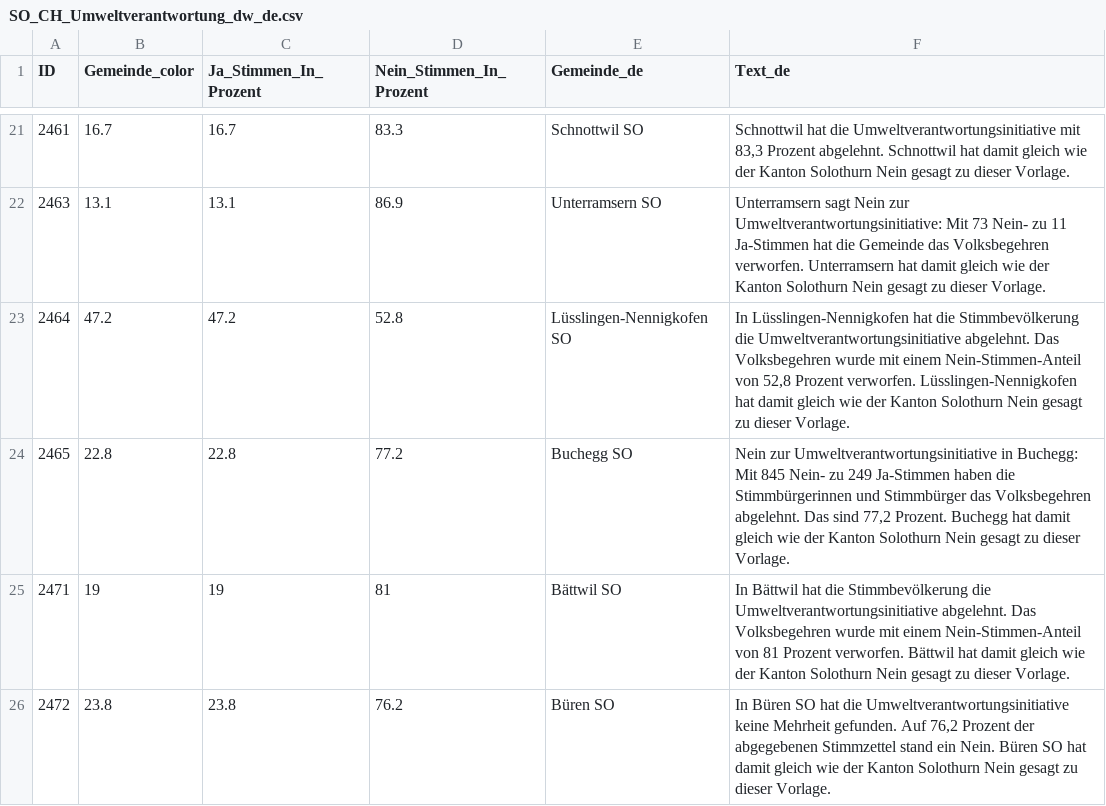
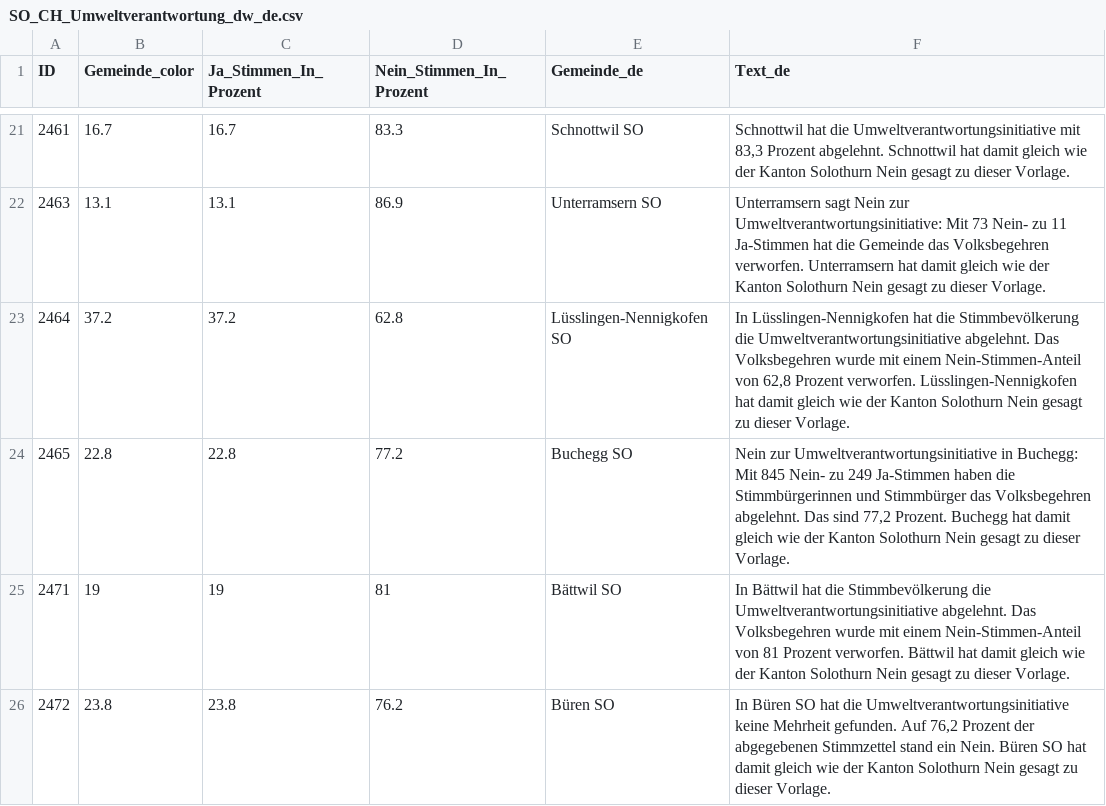
Before and after one commit to awp-finanznachrichten/lena_februar2025, a CSV file: Output_Cantons/SO_CH_Umweltverantwortung_dw_de.csv, drawn as a sheet; only a part is shown, gaps mark what is left out.

```diff
--- a/Output_Cantons/SO_CH_Umweltverantwortung_dw_de.csv
+++ b/Output_Cantons/SO_CH_Umweltverantwortung_dw_de.csv
@@ -22,3 +22,3 @@
 2463,13.1,13.1,86.9,"Unterramsern SO","Unterramsern sagt Nein zur Umweltverantwortungsinitiative: Mit 73 Nein- zu 11 Ja-Stimmen hat die Gemeinde das Volksbegehren verworfen. Unterramsern hat damit gleich wie der Kanton Solothurn Nein gesagt zu dieser Vorlage."
-2464,47.2,47.2,52.8,"Lüsslingen-Nennigkofen SO","In Lüsslingen-Nennigkofen hat die Stimmbevölkerung die Umweltverantwortungsinitiative abgelehnt. Das Volksbegehren wurde mit einem Nein-Stimmen-Anteil von 52,8 Prozent verworfen. Lüsslingen-Nennigkofen hat damit gleich wie der Kanton Solothurn Nein gesagt zu dieser Vorlage."
+2464,37.2,37.2,62.8,"Lüsslingen-Nennigkofen SO","In Lüsslingen-Nennigkofen hat die Stimmbevölkerung die Umweltverantwortungsinitiative abgelehnt. Das Volksbegehren wurde mit einem Nein-Stimmen-Anteil von 62,8 Prozent verworfen. Lüsslingen-Nennigkofen hat damit gleich wie der Kanton Solothurn Nein gesagt zu dieser Vorlage."
 2465,22.8,22.8,77.2,"Buchegg SO","Nein zur Umweltverantwortungsinitiative in Buchegg: Mit 845 Nein- zu 249 Ja-Stimmen haben die Stimmbürgerinnen und Stimmbürger das Volksbegehren abgelehnt. Das sind 77,2 Prozent. Buchegg hat damit gleich wie der Kanton Solothurn Nein gesagt zu dieser Vorlage."
```
Also changed, not shown: Output_Switzerland/CH_Umweltverantwortung_all_data.csv, Output_Switzerland/CH_Umweltverantwortung_dw_de.csv, 4 other files.
